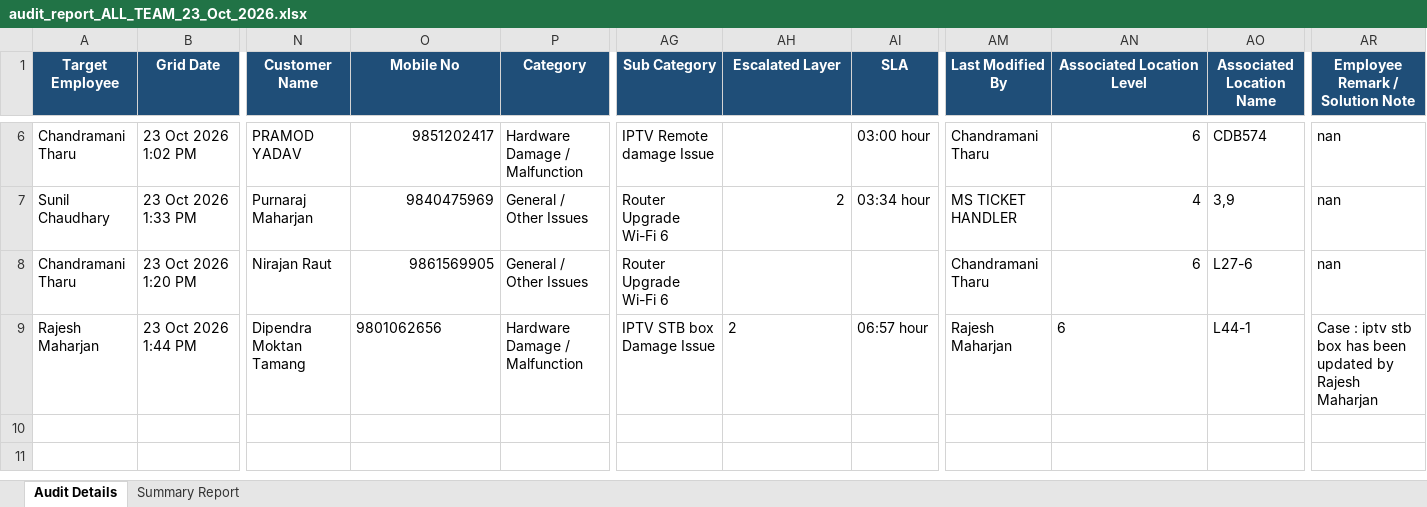
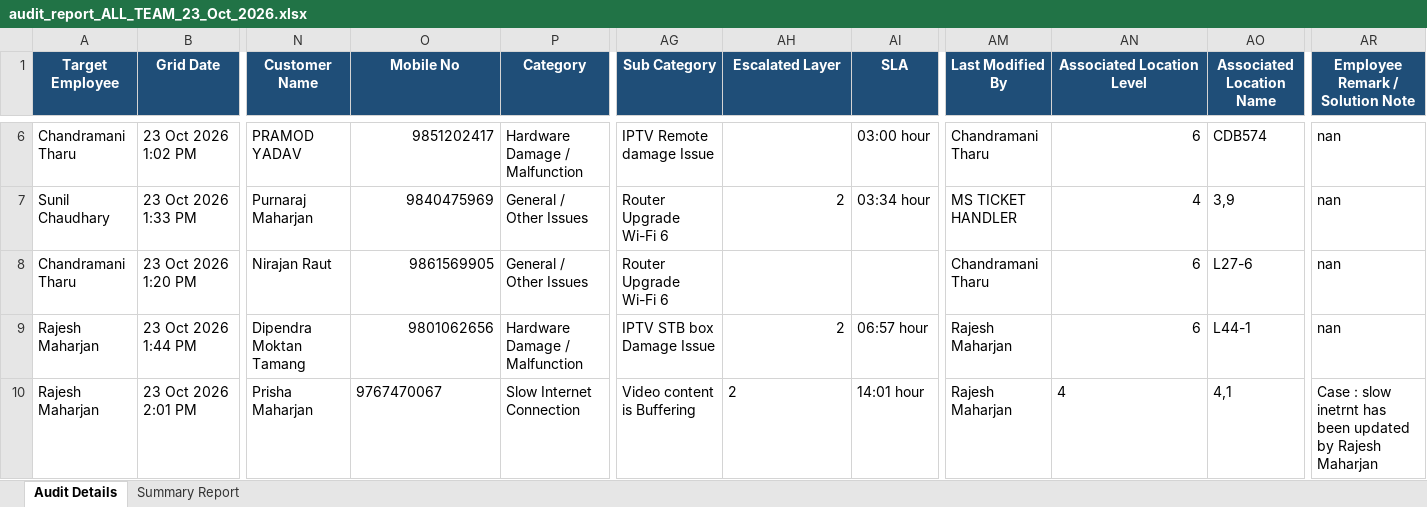
Before and after one commit to pradeepneupane10/employee-audit-app, an Excel workbook: audit_report_ALL_TEAM_23_Oct_2026.xlsx, sheet Audit Details, drawn as a sheet; only a part is shown, gaps mark what is left out; values as stored, in another font and other column widths than the file's, no borders; rows hold the shown columns only; the diff names each change by its address in the sheet, - before the commit and + after, or states it on an @@ line.

```diff
--- a/audit_report_ALL_TEAM_23_Oct_2026.xlsx (sheet Audit Details)
+++ b/audit_report_ALL_TEAM_23_Oct_2026.xlsx (sheet Audit Details)
-O9 alignment: left
+O9 alignment: right
-AH9 alignment: left
+AH9 alignment: right
-AN9 alignment: left
+AN9 alignment: right
-AR9 (Employee Remark / Solution Note): Case : iptv stb box has been updated by Rajesh Maharjan
+AR9 (Employee Remark / Solution Note): nan
+row 10: Rajesh Maharjan | 23 Oct 2026 2:01 PM | Prisha Maharjan | 9767470067 | Slow Internet Connection | Video content is Buffering | 2 | 14:01 hour | Rajesh Maharjan | 4 | 4,1 | Case : slow inetrnt has been updated by Rajesh Maharjan
```
Also changed, not shown: sheet Summary Report, EXECUTIVE_TEAM_AUDIT_REPORT_23_Oct_2026.xlsx, 1 other file.
